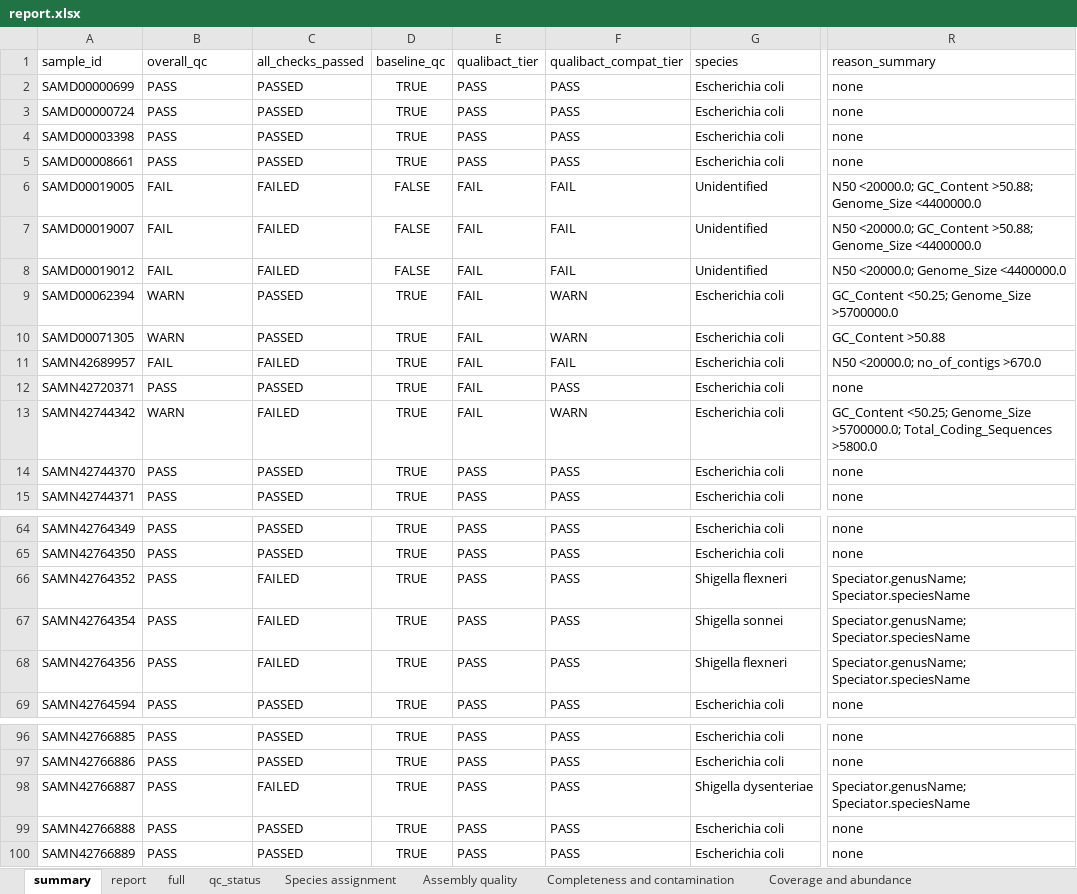
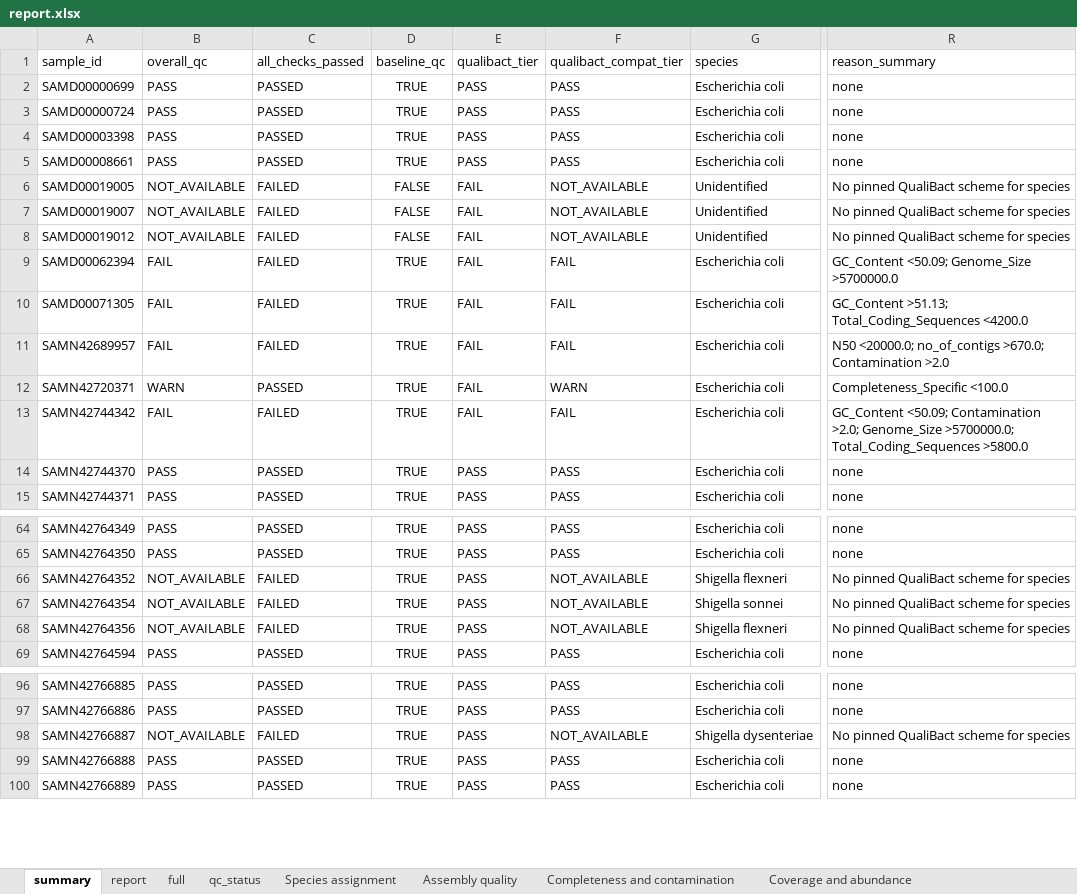
Before and after one commit to happykhan/speccheck, an Excel workbook: examples/qualibact_ecoli/real_run_100/report/report.xlsx, sheet summary, drawn as a sheet; only a part is shown, gaps mark what is left out; values as stored, in another font and other column widths than the file's, no borders; the diff names each change by its address in the sheet, - before the commit and + after, or states it on an @@ line.

```diff
--- a/examples/qualibact_ecoli/real_run_100/report/report.xlsx (sheet summary)
+++ b/examples/qualibact_ecoli/real_run_100/report/report.xlsx (sheet summary)
-B6:B8 (overall_qc): FAIL
+B6:B8 (overall_qc): NOT_AVAILABLE
-F6:F8 (qualibact_compat_tier): FAIL
+F6:F8 (qualibact_compat_tier): NOT_AVAILABLE
-R6:R7 (reason_summary): N50 <20000.0; GC_Content >50.88; Genome_Size <4400000.0
+R6:R7 (reason_summary): No pinned QualiBact scheme for species
-R8 (reason_summary): N50 <20000.0; Genome_Size <4400000.0
+R8 (reason_summary): No pinned QualiBact scheme for species
-B9:B10 (overall_qc): WARN
+B9:B10 (overall_qc): FAIL
-C9:C10 (all_checks_passed): PASSED
+C9:C10 (all_checks_passed): FAILED
-F9:F10 (qualibact_compat_tier): WARN
+F9:F10 (qualibact_compat_tier): FAIL
-R9 (reason_summary): GC_Content <50.25; Genome_Size >5700000.0
+R9 (reason_summary): GC_Content <50.09; Genome_Size >5700000.0
-R10 (reason_summary): GC_Content >50.88
+R10 (reason_summary): GC_Content >51.13; Total_Coding_Sequences <4200.0
-R11 (reason_summary): N50 <20000.0; no_of_contigs >670.0
+R11 (reason_summary): N50 <20000.0; no_of_contigs >670.0; Contamination >2.0
-B12 (overall_qc): PASS
+B12 (overall_qc): WARN
-F12 (qualibact_compat_tier): PASS
+F12 (qualibact_compat_tier): WARN
-R12 (reason_summary): none
+R12 (reason_summary): Completeness_Specific <100.0
-B13 (overall_qc): WARN
+B13 (overall_qc): FAIL
-F13 (qualibact_compat_tier): WARN
+F13 (qualibact_compat_tier): FAIL
-R13 (reason_summary): GC_Content <50.25; Genome_Size >5700000.0;…
+R13 (reason_summary): GC_Content <50.09; Contamination >2.0; Genome_Size >5700000.0;…
-B66:B68 (overall_qc): PASS
+B66:B68 (overall_qc): NOT_AVAILABLE
-F66:F68 (qualibact_compat_tier): PASS
+F66:F68 (qualibact_compat_tier): NOT_AVAILABLE
-R66:R68 (reason_summary): Speciator.genusName; Speciator.speciesName
+R66:R68 (reason_summary): No pinned QualiBact scheme for species
-B98 (overall_qc): PASS
+B98 (overall_qc): NOT_AVAILABLE
-F98 (qualibact_compat_tier): PASS
+F98 (qualibact_compat_tier): NOT_AVAILABLE
-R98 (reason_summary): Speciator.genusName; Speciator.speciesName
+R98 (reason_summary): No pinned QualiBact scheme for species
```
Also changed, not shown: sheet full, sheet report, sheet qc_status, sheet Species assignment, 53 other files.
